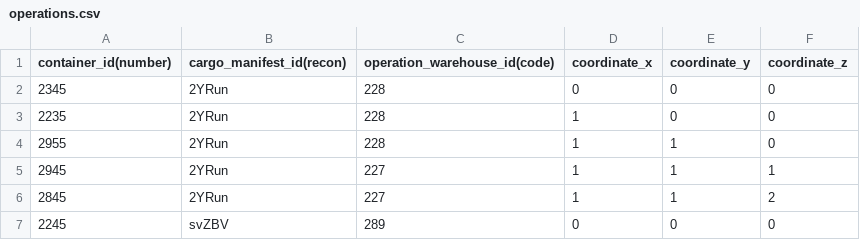
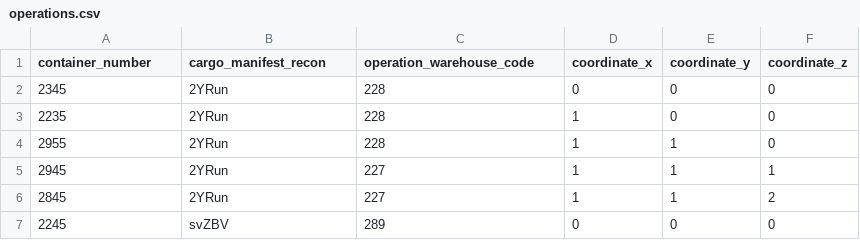
Before and after one commit to Norton1337/LAPR3_2122, a CSV file: Docs/Input/operations.csv, drawn as a sheet; only a part is shown.

Commit message:
<LAP22G128-198>  Implemented new classes needed to work with the DB.(Container, Operation).

```diff
--- a/Docs/Input/operations.csv
+++ b/Docs/Input/operations.csv
@@ -1,2 +1,2 @@
-container_id(number),cargo_manifest_id(recon),operation_warehouse_id(code),coordinate_x,coordinate_y,coordinate_z
+container_number,cargo_manifest_recon,operation_warehouse_code,coordinate_x,coordinate_y,coordinate_z
 2345,2YRun,228,0,0,0
```
Also changed, not shown: 6 other files.
